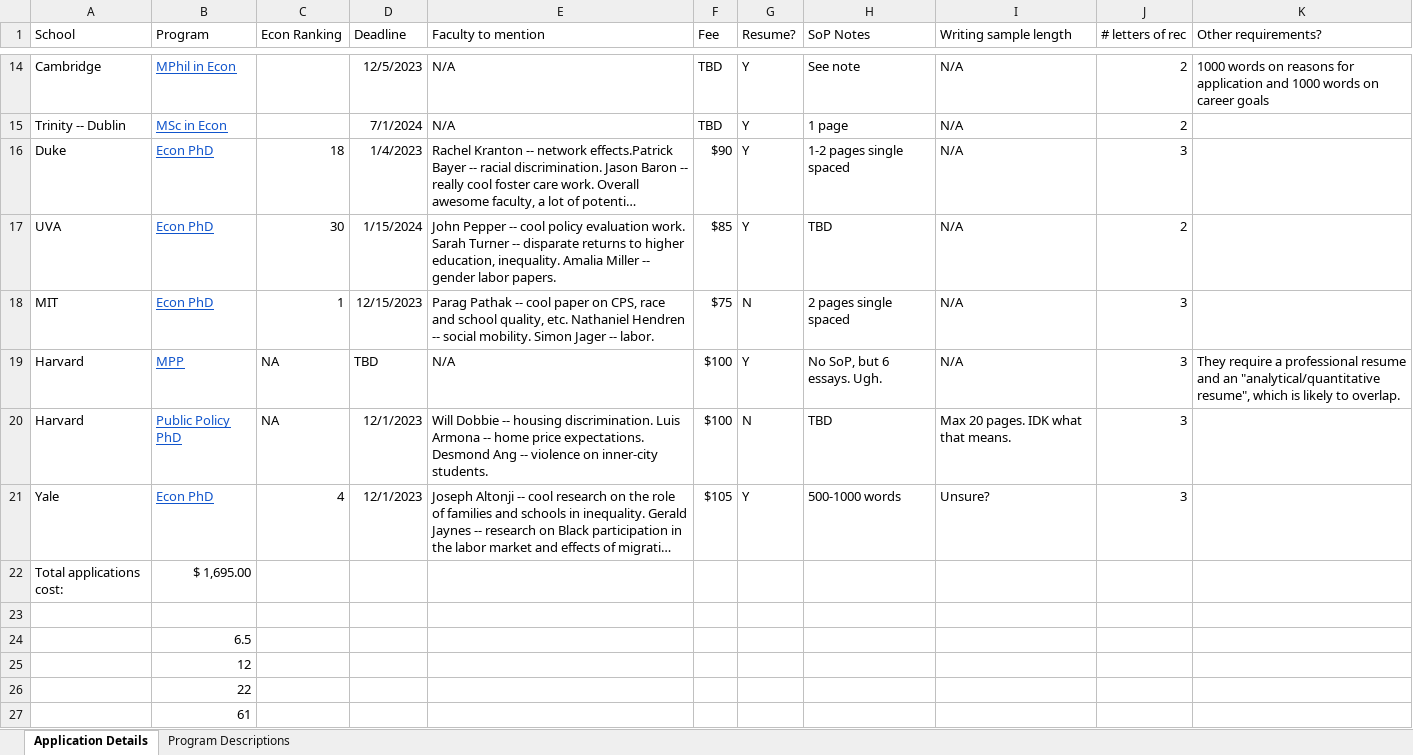
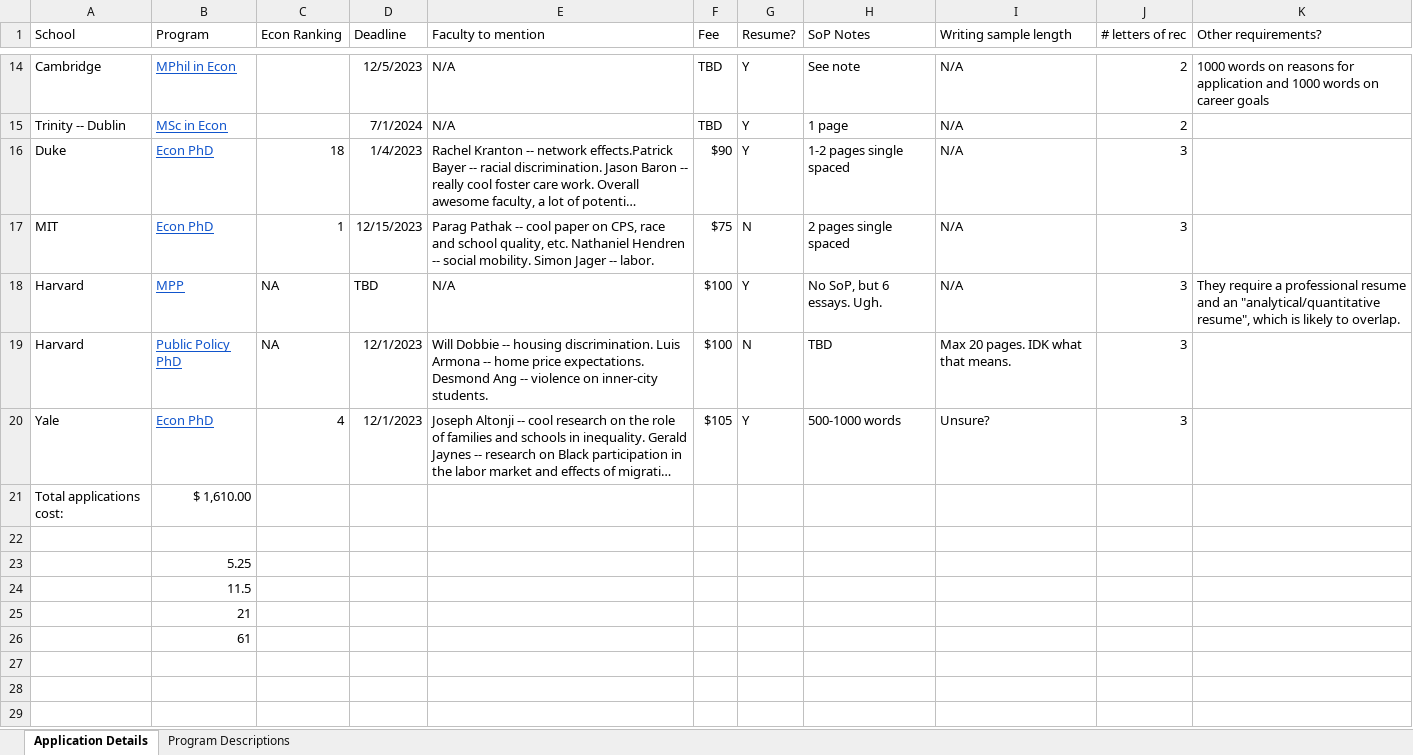
Before and after one commit to ksadovi/transit_credit-access, an Excel workbook: notes/Grad.schools.xlsx, sheet Application Details, drawn as a sheet; only a part is shown, gaps mark what is left out; long unchanged cells end in …; values as stored, in another font and other column widths than the file's, no borders; removed rows and columns are numbered as before the commit, all else as after; the diff names each change by its address in the sheet, - before the commit and + after, or states it on an @@ line.

Commit message:
More or less final list

```diff
--- a/notes/Grad.schools.xlsx (sheet Application Details)
+++ b/notes/Grad.schools.xlsx (sheet Application Details)
-row 17: UVA | Econ PhD | 30 | 1/15/2024 | John Pepper -- cool policy evaluation work. Sarah Turner -- disparate returns to higher education, inequality. Amalia Miller -- gender labor papers. | $85 | Y | TBD | N/A | 2
-B21 (Program): $ 1,695.00
+B21 (Program): $ 1,610.00
-B23 (Program): 6.5
+B23 (Program): 5.25
-B24 (Program): 12
+B24 (Program): 11.5
-B25 (Program): 22
+B25 (Program): 21
```
Also changed, not shown: 1 other file.
